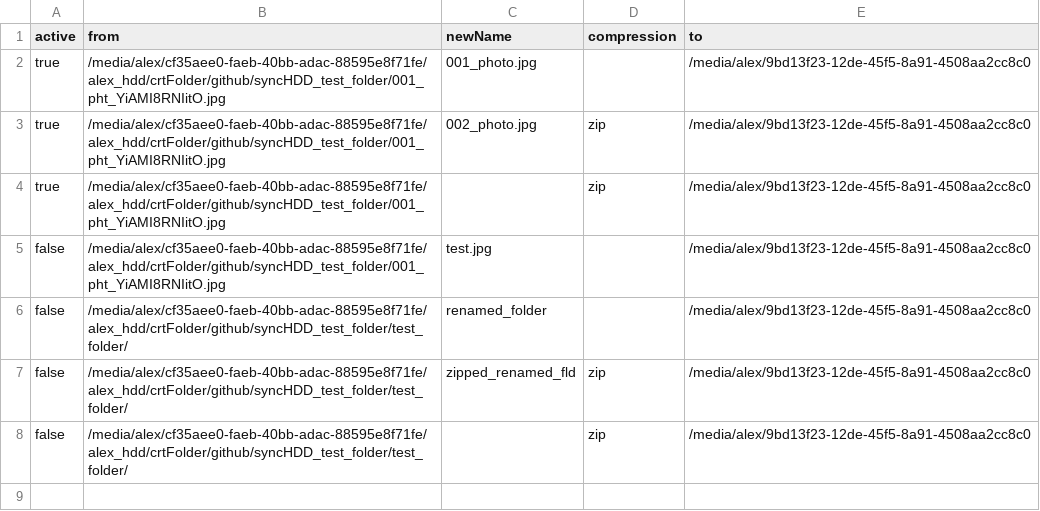
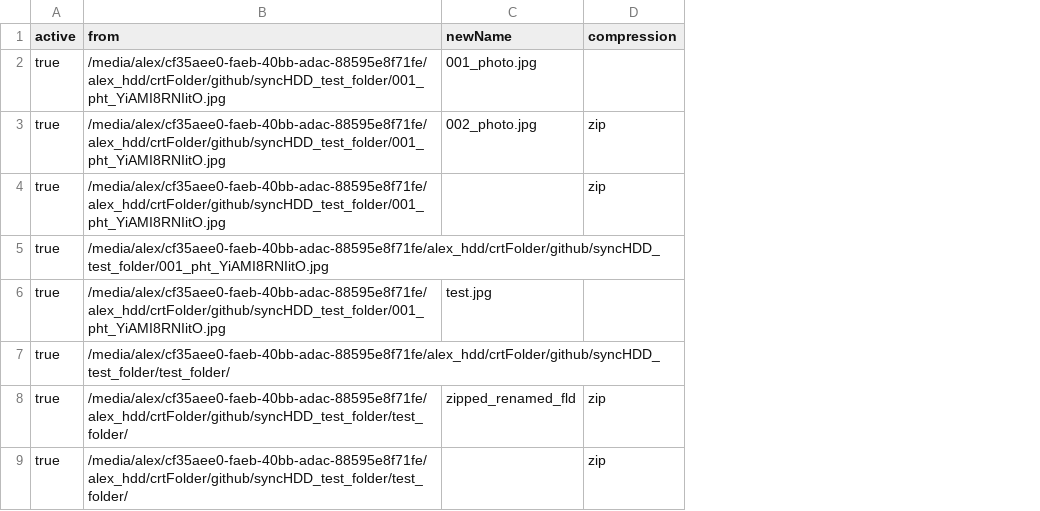
Before and after one commit to Aqualex/syncHDD, a CSV file: zippingInstructions.csv, drawn as a sheet; removed rows and columns are numbered as before the commit, all else as after; the diff names each change by its address in the sheet, - before the commit and + after, or states it on an @@ line.

```diff
--- a/zippingInstructions.csv
+++ b/zippingInstructions.csv
-column E (to), rows 2-5: all /media/alex/9bd13f23-12de-45f5-8a91-4508aa2cc8c0; rows 7-8: /media/alex/9bd13f23-12de-45f5-8a91-4508aa2cc8c0 | /media/alex/9bd13f23-12de-45f5-8a91-4508aa2cc8c0
+row 5: true | /media/alex/cf35aee0-faeb-40bb-adac-88595e8f71fe/alex_hdd/crtFolder/github/syncHDD_test_folder/001_pht_YiAMI8RNIitO.jpg
-A6 (active): false
+A6 (active): true
-row 6: false | /media/alex/cf35aee0-faeb-40bb-adac-88595e8f71fe/alex_hdd/crtFolder/github/syncHDD_test_folder/test_folder/ | renamed_folder |  | /media/alex/9bd13f23-12de-45f5-8a91-4508aa2cc8c0
+row 7: true | /media/alex/cf35aee0-faeb-40bb-adac-88595e8f71fe/alex_hdd/crtFolder/github/syncHDD_test_folder/test_folder/
-A8:A9 (active): false
+A8:A9 (active): true
```
Also changed, not shown: 1 other file.
